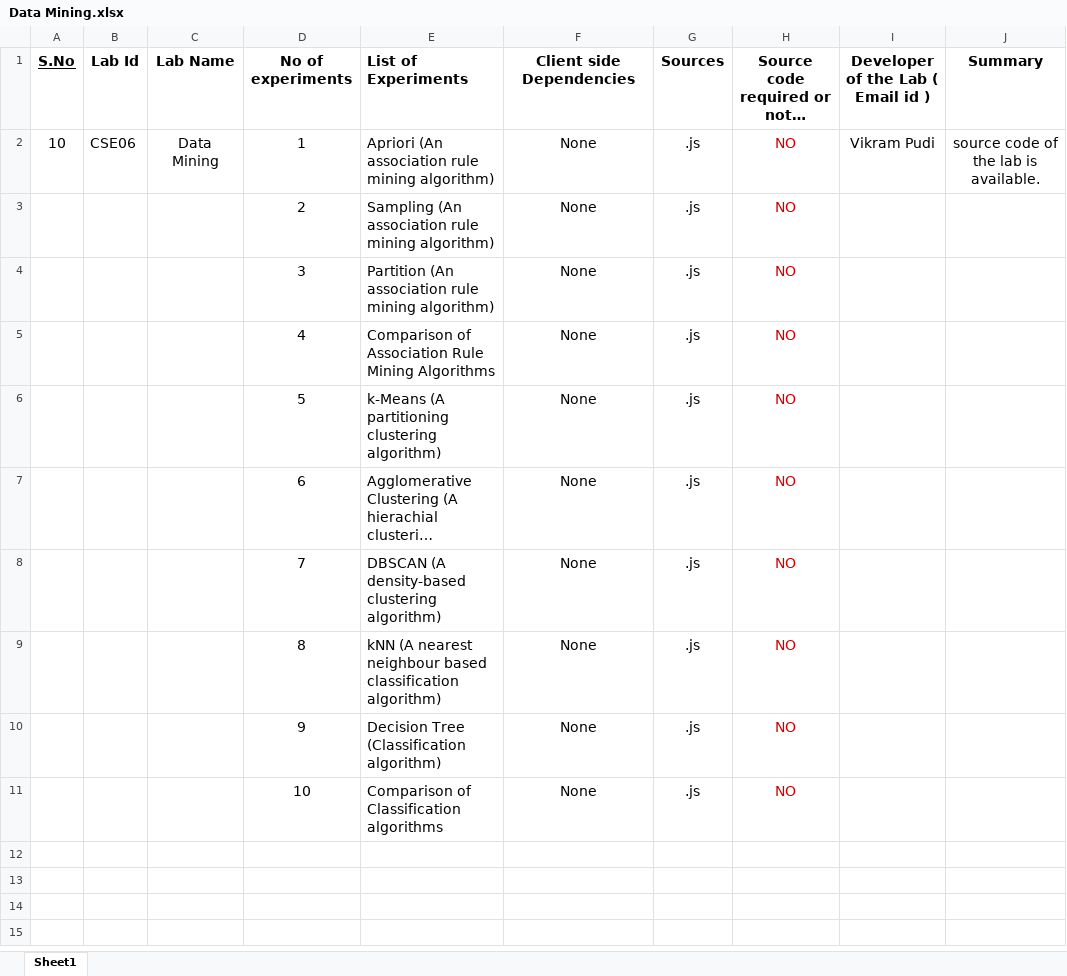
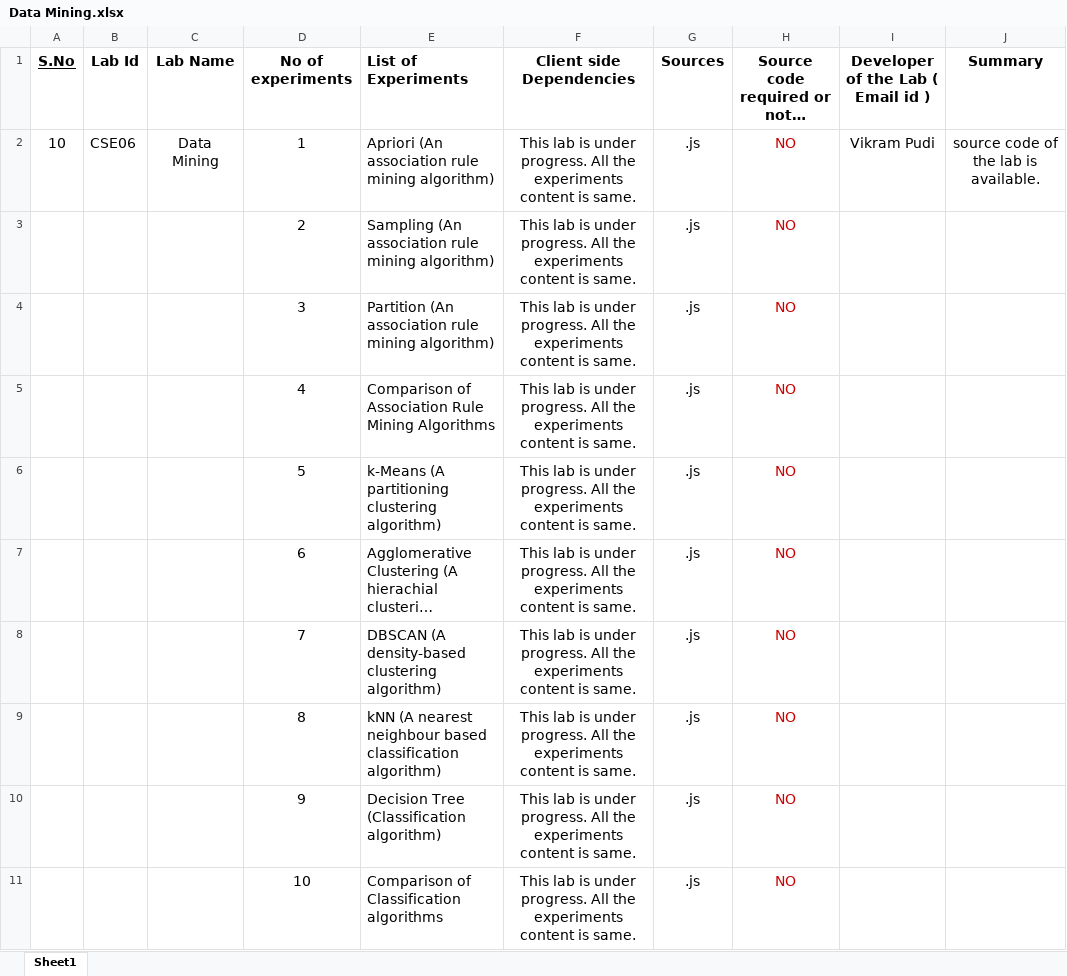
Before and after one commit to integration-team-iiith/integration-backup, an Excel workbook: TODO-List-of-20-labs/Data Mining.xlsx, sheet Sheet1, drawn as a sheet; long unchanged cells end in …; values as stored, in another font and other column widths than the file's, no borders; charts and pictures not drawn; the diff names each change by its address in the sheet, - before the commit and + after, or states it on an @@ line.

```diff
--- a/TODO-List-of-20-labs/Data Mining.xlsx (sheet Sheet1)
+++ b/TODO-List-of-20-labs/Data Mining.xlsx (sheet Sheet1)
-F2:F11 (Client side Dependencies): None
+F2:F11 (Client side Dependencies): This lab is under progress. All the experiments content is same.
```
Also changed, not shown: charts or pictures, TODO-List-of-20-labs/Artificial Neural Networks.xlsx, TODO-List-of-20-labs/Image Processing.xlsx, 5 other files.
